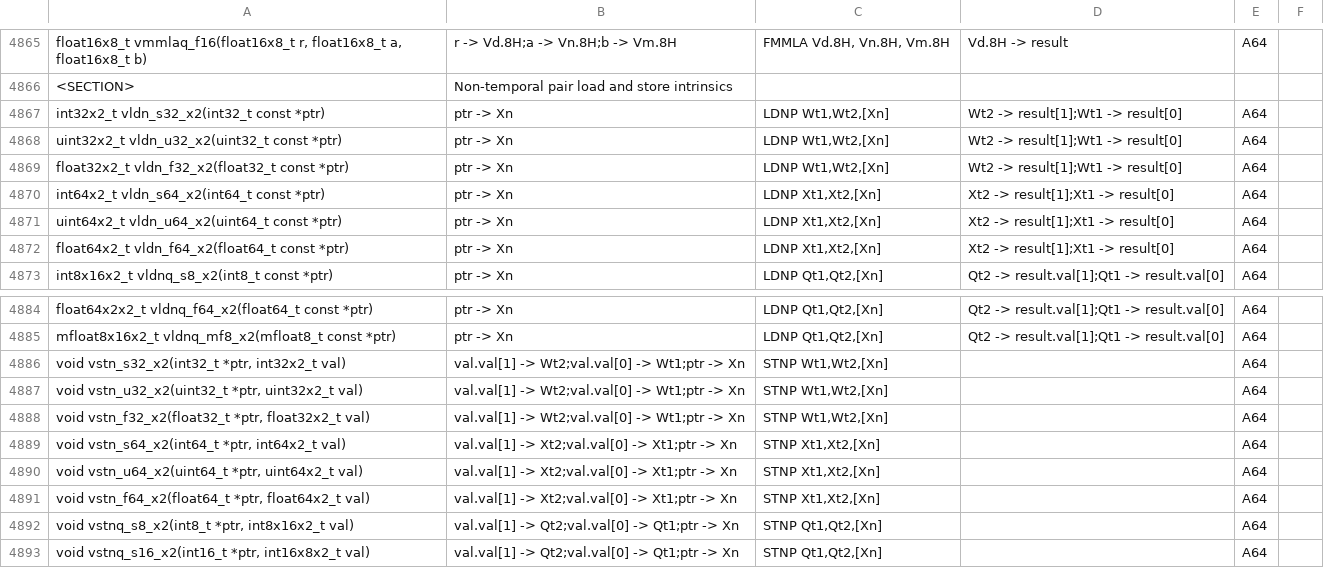
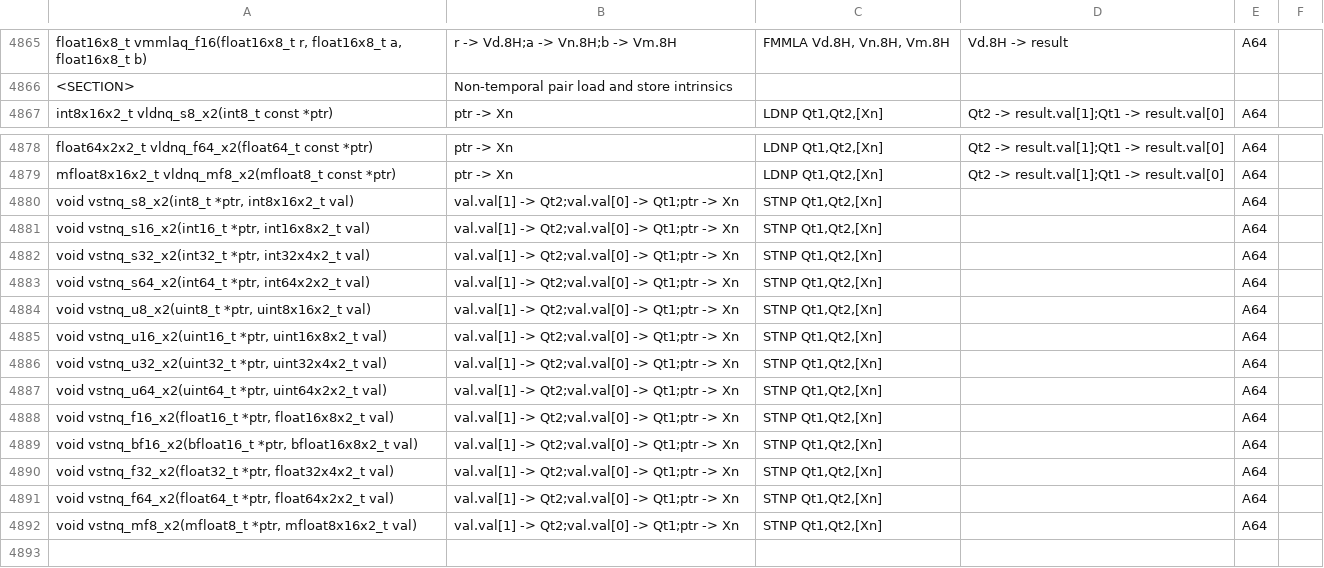
Before and after one commit to ARM-software/acle, a CSV file: tools/intrinsic_db/advsimd.csv, drawn as a sheet; only a part is shown, gaps mark what is left out; the shorter side is filled out with more unchanged rows; the diff names each change by its address in the sheet, - before the commit and + after, or states it on an @@ line.

```diff
--- a/tools/intrinsic_db/advsimd.csv
+++ b/tools/intrinsic_db/advsimd.csv
-row 4867: int32x2_t vldn_s32_x2(int32_t const *ptr) | ptr -> Xn | LDNP Wt1,Wt2,[Xn] | Wt2 -> result[1];Wt1 -> result[0] | A64
-row 4868: uint32x2_t vldn_u32_x2(uint32_t const *ptr) | ptr -> Xn | LDNP Wt1,Wt2,[Xn] | Wt2 -> result[1];Wt1 -> result[0] | A64
-row 4869: float32x2_t vldn_f32_x2(float32_t const *ptr) | ptr -> Xn | LDNP Wt1,Wt2,[Xn] | Wt2 -> result[1];Wt1 -> result[0] | A64
-row 4870: int64x2_t vldn_s64_x2(int64_t const *ptr) | ptr -> Xn | LDNP Xt1,Xt2,[Xn] | Xt2 -> result[1];Xt1 -> result[0] | A64
-row 4871: uint64x2_t vldn_u64_x2(uint64_t const *ptr) | ptr -> Xn | LDNP Xt1,Xt2,[Xn] | Xt2 -> result[1];Xt1 -> result[0] | A64
-row 4872: float64x2_t vldn_f64_x2(float64_t const *ptr) | ptr -> Xn | LDNP Xt1,Xt2,[Xn] | Xt2 -> result[1];Xt1 -> result[0] | A64
-row 4886: void vstn_s32_x2(int32_t *ptr, int32x2_t val) | val.val[1] -> Wt2;val.val[0] -> Wt1;ptr -> Xn | STNP Wt1,Wt2,[Xn] |  | A64
-row 4887: void vstn_u32_x2(uint32_t *ptr, uint32x2_t val) | val.val[1] -> Wt2;val.val[0] -> Wt1;ptr -> Xn | STNP Wt1,Wt2,[Xn] |  | A64
-row 4888: void vstn_f32_x2(float32_t *ptr, float32x2_t val) | val.val[1] -> Wt2;val.val[0] -> Wt1;ptr -> Xn | STNP Wt1,Wt2,[Xn] |  | A64
-row 4889: void vstn_s64_x2(int64_t *ptr, int64x2_t val) | val.val[1] -> Xt2;val.val[0] -> Xt1;ptr -> Xn | STNP Xt1,Xt2,[Xn] |  | A64
-row 4890: void vstn_u64_x2(uint64_t *ptr, uint64x2_t val) | val.val[1] -> Xt2;val.val[0] -> Xt1;ptr -> Xn | STNP Xt1,Xt2,[Xn] |  | A64
-row 4891: void vstn_f64_x2(float64_t *ptr, float64x2_t val) | val.val[1] -> Xt2;val.val[0] -> Xt1;ptr -> Xn | STNP Xt1,Xt2,[Xn] |  | A64
```
Also changed, not shown: tools/intrinsic_db/advsimd_classification.csv, 1 other file.
